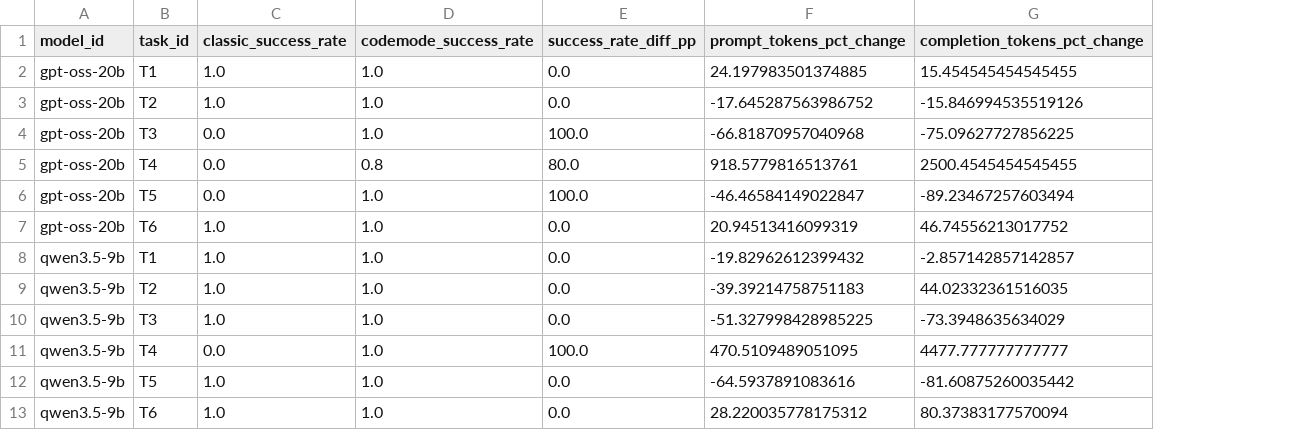
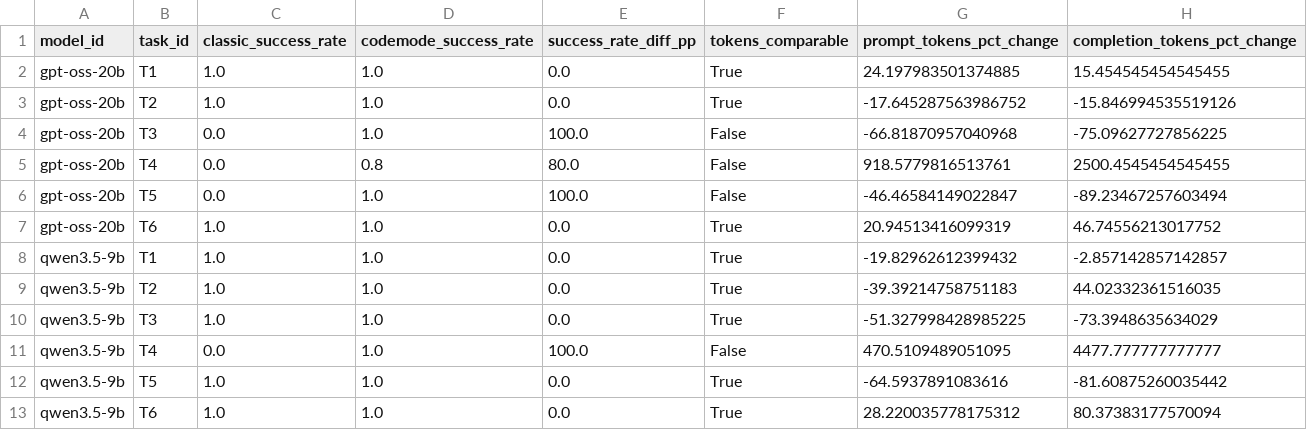
Before and after one commit to samir-aitabbou/code-mode-bench, a CSV file: results/summary/codemode_effect.csv, drawn as a sheet; the diff names each change by its address in the sheet, - before the commit and + after, or states it on an @@ line.

```diff
--- a/results/summary/codemode_effect.csv
+++ b/results/summary/codemode_effect.csv
+column F (tokens_comparable), rows 2-13: True | True | False | False | False | True | True | True | True | False | True | True
```
Also changed, not shown: results/summary/by_cell.csv, results/summary/failure_breakdown.csv, 11 other files.
